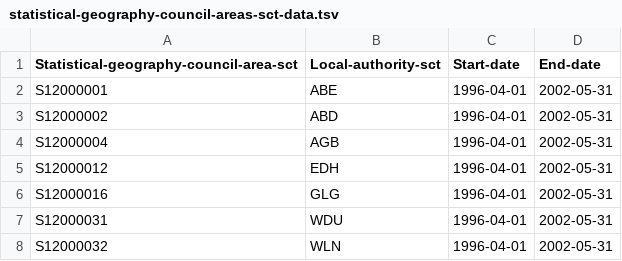
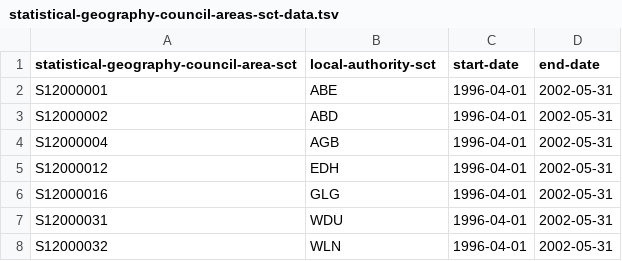
Before and after one commit to openregister/statistical-geography-data, a TSV file: data/statistical-geography-council-areas-sct/statistical-geography-council-areas-sct-data.tsv, drawn as a sheet; only a part is shown.

Commit message:
fixed capitalization

```diff
--- a/data/statistical-geography-council-areas-sct/statistical-geography-council-areas-sct-data.tsv
+++ b/data/statistical-geography-council-areas-sct/statistical-geography-council-areas-sct-data.tsv
@@ -1,2 +1,2 @@
-Statistical-geography-council-area-sct	Local-authority-sct	Start-date	End-date
+statistical-geography-council-area-sct	local-authority-sct	start-date	end-date
 S12000001	ABE	1996-04-01	2002-05-31
```
